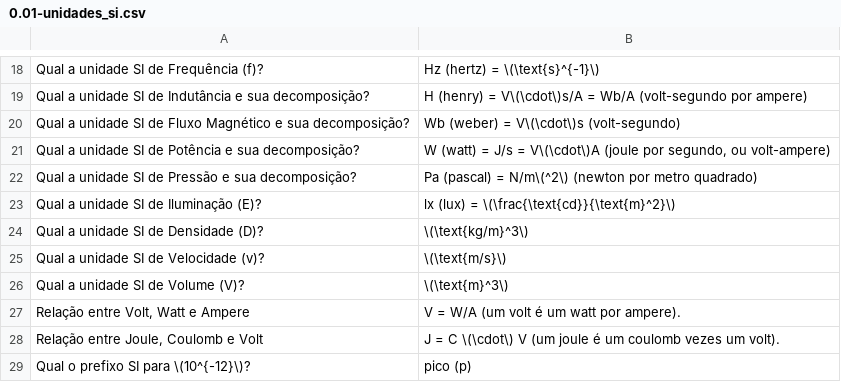
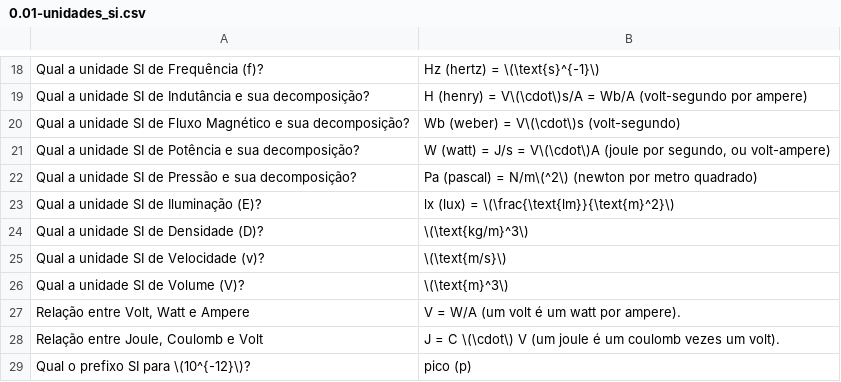
Before and after one commit to webtraveler-br/EE-and-hardware-hacking, a CSV file: notes/0.01-unidades_si.csv, drawn as a sheet; only a part is shown, gaps mark what is left out.

```diff
--- a/notes/0.01-unidades_si.csv
+++ b/notes/0.01-unidades_si.csv
@@ -22,3 +22,3 @@ Qual a unidade SI de Potência e sua decomposição?;W (watt) = J/s = V\(\cdot\)
 Qual a unidade SI de Pressão e sua decomposição?;Pa (pascal) = N/m\(^2\) (newton por metro quadrado)
-Qual a unidade SI de Iluminação (E)?;lx (lux) = \(\frac{\text{cd}}{\text{m}^2}\)
+Qual a unidade SI de Iluminação (E)?;lx (lux) = \(\frac{\text{lm}}{\text{m}^2}\)
 Qual a unidade SI de Densidade (D)?;\(\text{kg/m}^3\)
```
Also changed, not shown: notes/0.05-calculo_1.csv, notes/0.07-calculo_2_e_3.csv, 2 other files.
